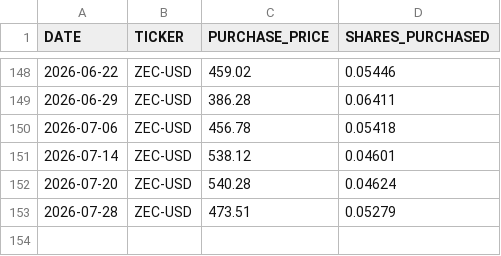
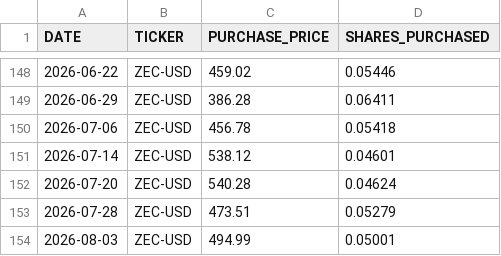
Before and after one commit to craigrow/Simple_Portfolio, a CSV file: portfolios/crypto_portfolio/transactions.csv, drawn as a sheet; only a part is shown, gaps mark what is left out; the diff names each change by its address in the sheet, - before the commit and + after, or states it on an @@ line.

Commit message:
Add August 3 and 7 transactions across tqqq, crypto, and foolish
QLD and TQQQ buys in the leveraged portfolio, a ZEC-USD buy in crypto,
and a TOST buy in foolish.

```diff
--- a/portfolios/crypto_portfolio/transactions.csv
+++ b/portfolios/crypto_portfolio/transactions.csv
+row 154: 2026-08-03 | ZEC-USD | 494.99 | 0.05001
```
Also changed, not shown: portfolios/foolish_portfolio/transactions.csv, portfolios/tqqq_portfolio/transactions.csv.
